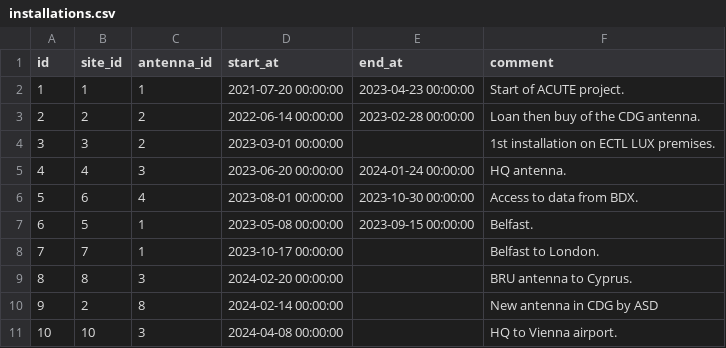
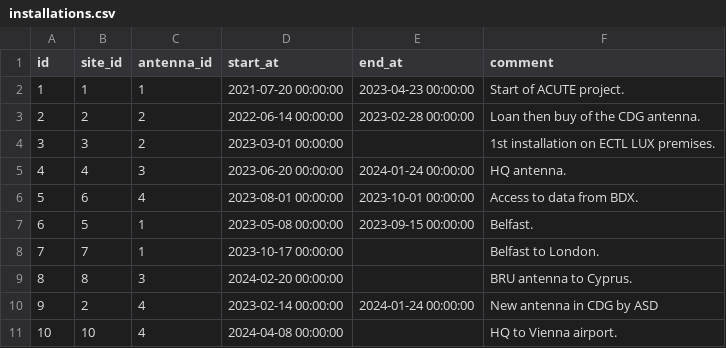
Before and after one commit to keltia/fetiche-rs, a CSV file: data/installations.csv, drawn as a sheet.

Commit message:
Update dates.

```diff
--- a/data/installations.csv
+++ b/data/installations.csv
@@ -5,3 +5,3 @@ id,site_id,antenna_id,start_at,end_at,comment
 4,4,3,2023-06-20 00:00:00,2024-01-24 00:00:00, "HQ antenna."
-5,6,4,2023-08-01 00:00:00,2023-10-30 00:00:00,"Access to data from BDX."
+5,6,4,2023-08-01 00:00:00,2023-10-01 00:00:00,"Access to data from BDX."
 6,5,1,2023-05-08 00:00:00,2023-09-15 00:00:00,"Belfast."
@@ -9,3 +9,3 @@ id,site_id,antenna_id,start_at,end_at,comment
 8,8,3,2024-02-20 00:00:00,,"BRU antenna to Cyprus."
-9,2,8,2024-02-14 00:00:00,,"New antenna in CDG by ASD"
-10,10,3,2024-04-08 00:00:00,,"HQ to Vienna airport."
+9,2,4,2023-02-14 00:00:00,2024-01-24 00:00:00,"New antenna in CDG by ASD"
+10,10,4,2024-04-08 00:00:00,,"HQ to Vienna airport."
```
